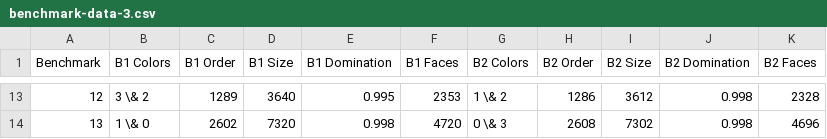
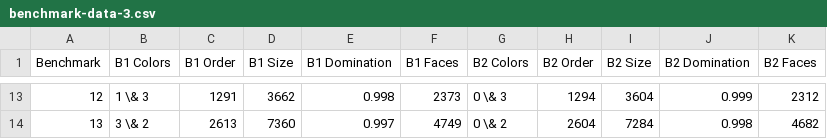
Before and after one commit to jakecarlson1/sensor-network, a CSV file: report/data/benchmark-data-3.csv, drawn as a sheet; only a part is shown, gaps mark what is left out; the diff covers the shown part only.

```diff
--- a/report/data/benchmark-data-3.csv
+++ b/report/data/benchmark-data-3.csv
@@ -13,2 +13,2 @@ Benchmark,B1 Colors,B1 Order,B1 Size,B1 Domination,B1 Faces,B2 Colors,B2 Order,B
-12,3 \& 2,1289,3640,0.995,2353,1 \& 2,1286,3612,0.998,2328
-13,1 \& 0,2602,7320,0.998,4720,0 \& 3,2608,7302,0.998,4696
+12,1 \& 3,1291,3662,0.998,2373,0 \& 3,1294,3604,0.999,2312
+13,3 \& 2,2613,7360,0.997,4749,0 \& 2,2604,7284,0.998,4682
```
Also changed, not shown: 85 edited cells elsewhere in this file, report/data/benchmark-data-1.csv, report/data/benchmark-data-2.csv, 55 other files.
